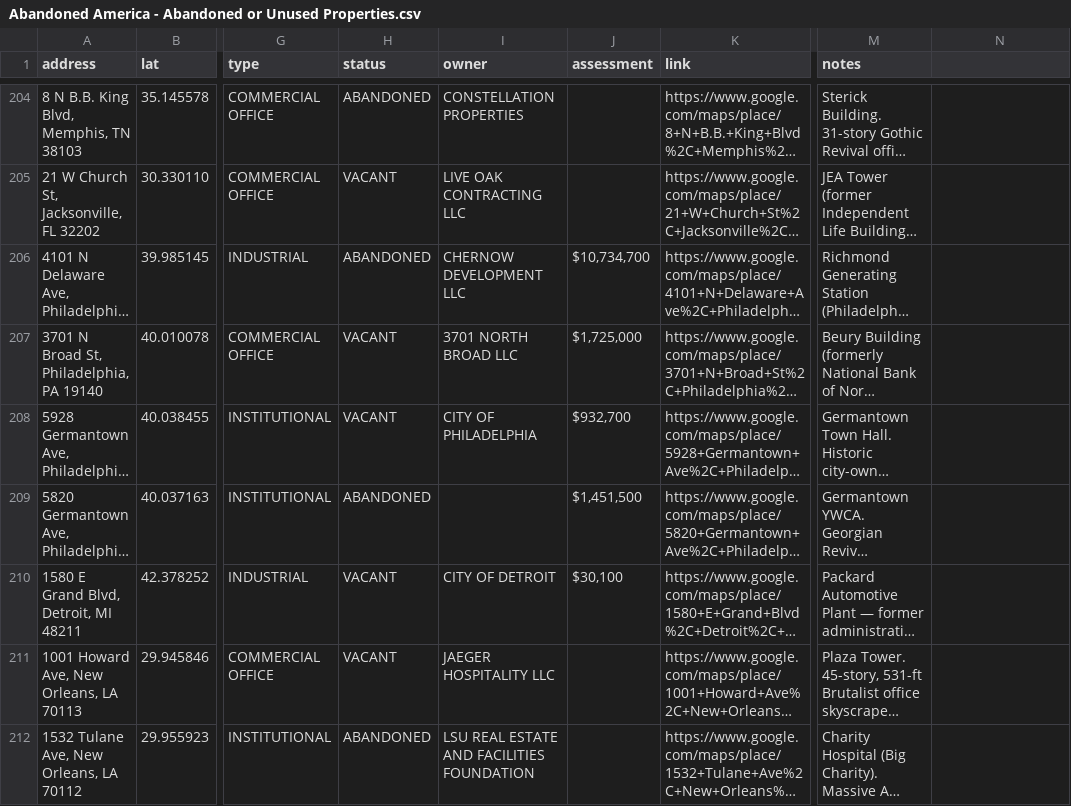
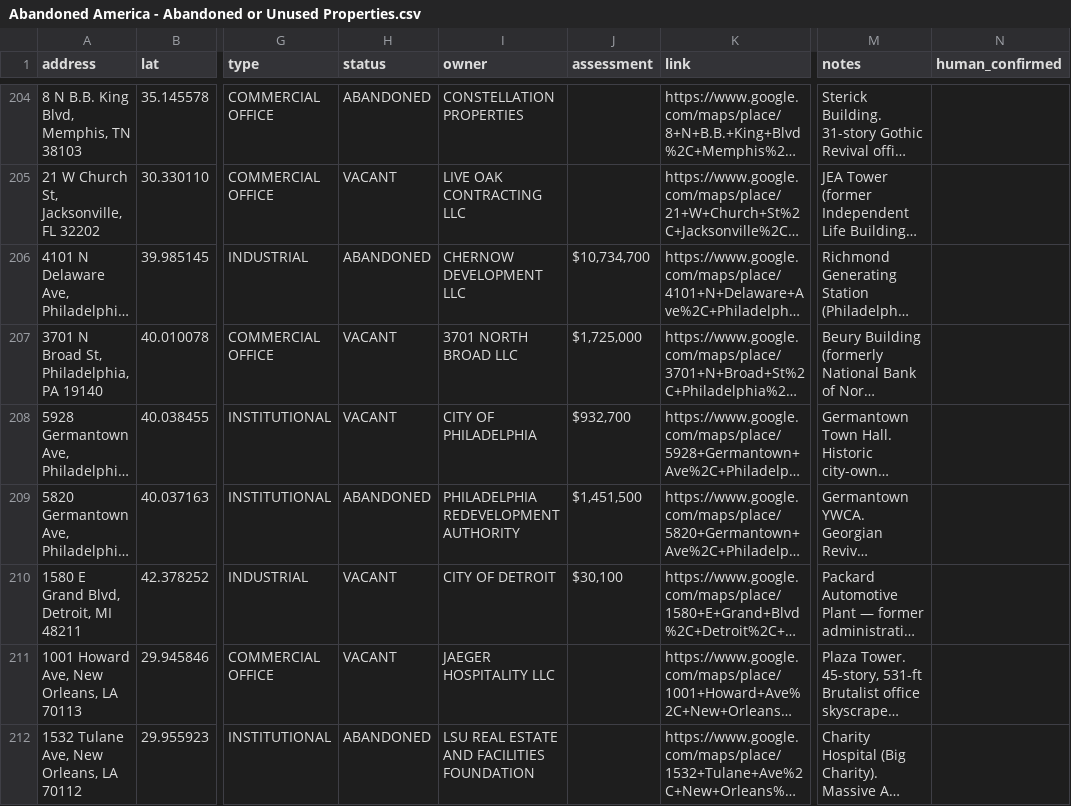
Before and after one commit to coldapache/AbandonedAmerica, a CSV file: Abandoned America - Abandoned or Unused Properties.csv, drawn as a sheet; only a part is shown, gaps mark what is left out; long unchanged cells end in …; the diff covers the shown part only; the diff names each change by its address in the sheet, - before the commit and + after, or states it on an @@ line.

```diff
--- a/Abandoned America - Abandoned or Unused Properties.csv
+++ b/Abandoned America - Abandoned or Unused Properties.csv
-N1: (empty)
+N1: human_confirmed
-I209 (owner): (empty)
+I209 (owner): PHILADELPHIA REDEVELOPMENT AUTHORITY
```
Also changed, not shown: 82 edited cells elsewhere in this file, 1 other file.
